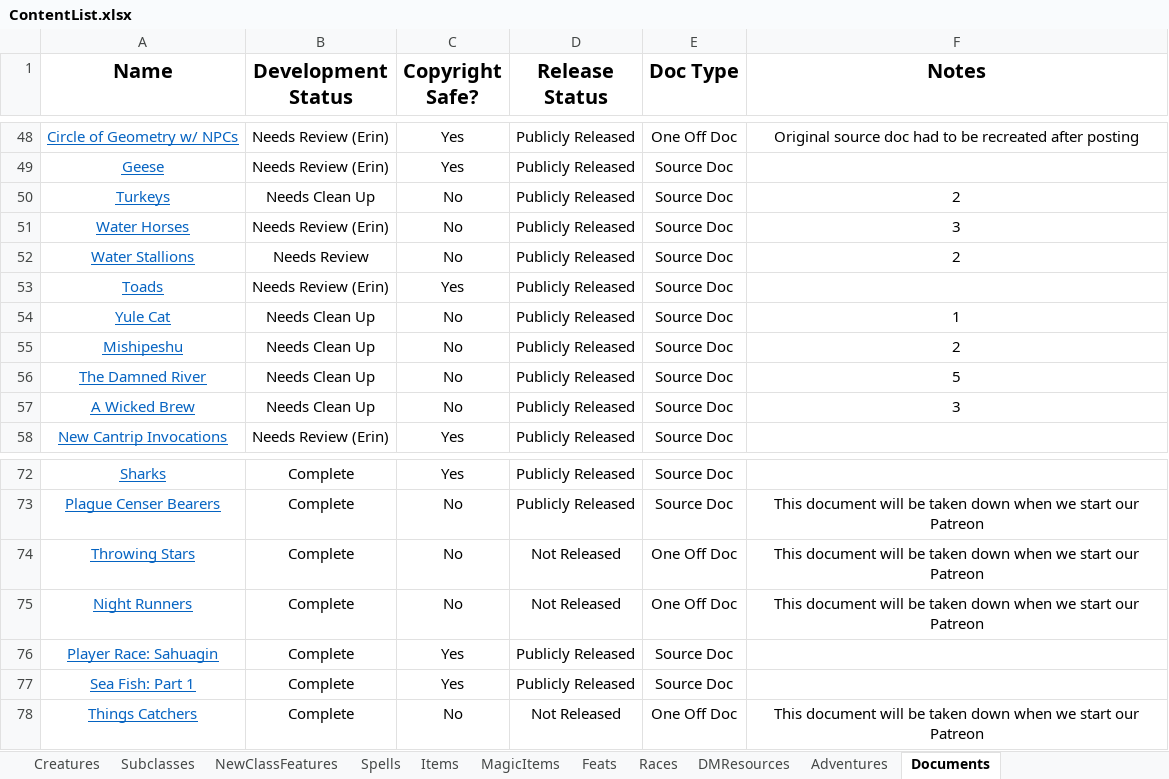
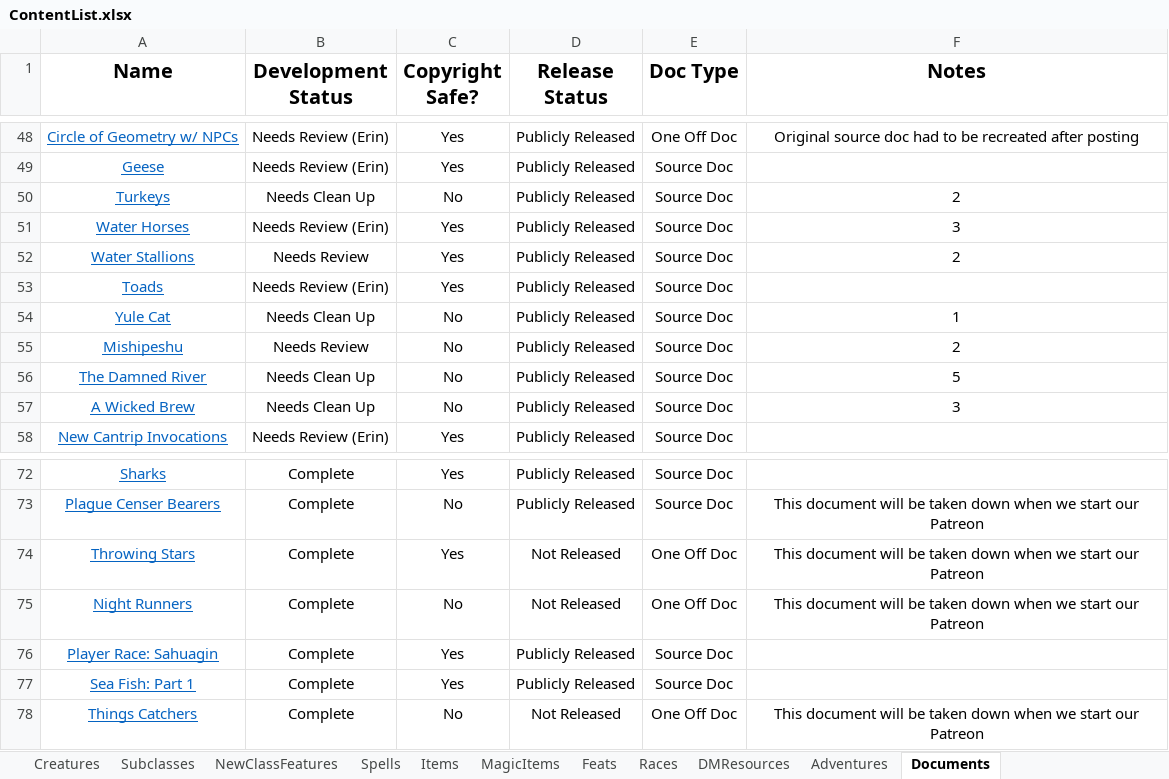
Before and after one commit to HankSnouwaert/DnD-Homebrew, an Excel workbook: ContentList.xlsx, sheet Documents, drawn as a sheet; only a part is shown, gaps mark what is left out; values as stored, in another font and other column widths than the file's, no borders; conditional formats not drawn; the diff names each change by its address in the sheet, - before the commit and + after, or states it on an @@ line.

Commit message:
Content List Update

```diff
--- a/ContentList.xlsx (sheet Documents)
+++ b/ContentList.xlsx (sheet Documents)
-C51:C52 (Copyright Safe?): No
+C51:C52 (Copyright Safe?): Yes
-B55 (Development Status): Needs Clean Up
+B55 (Development Status): Needs Review
-C74 (Copyright Safe?): No
+C74 (Copyright Safe?): Yes
```
Also changed, not shown: sheet Creatures.
